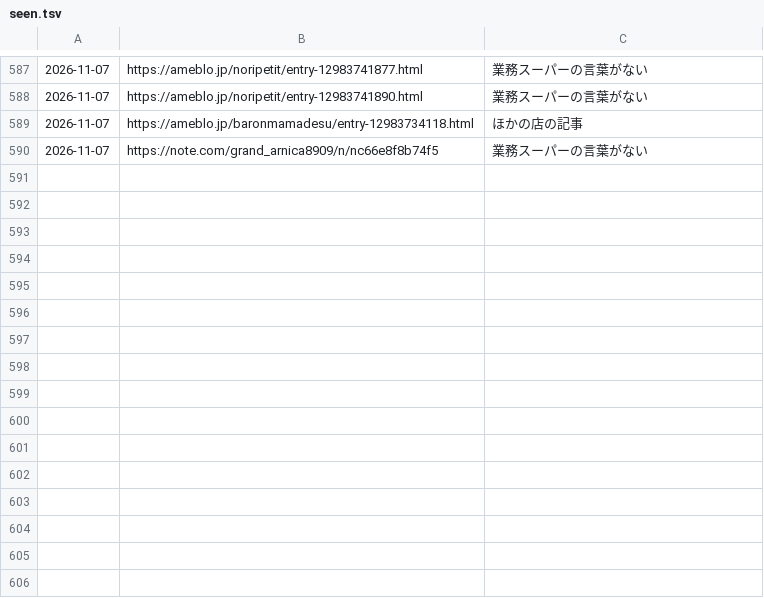
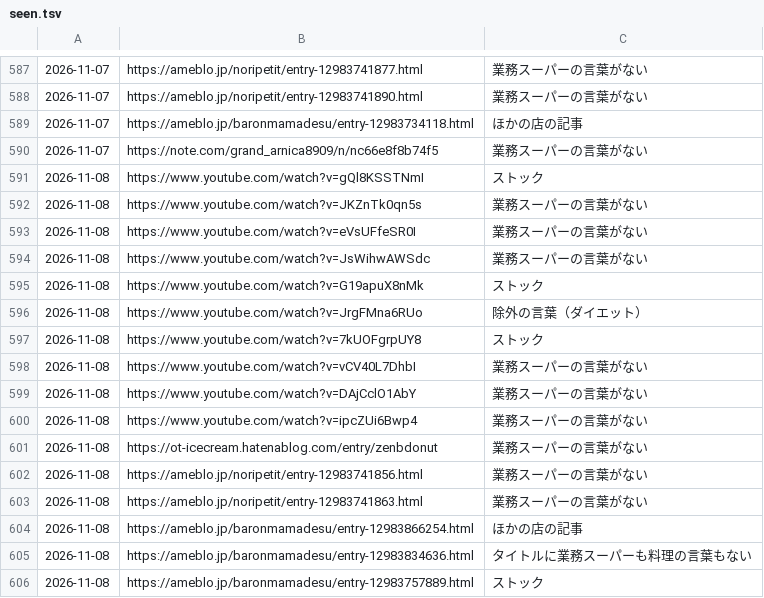
Before and after one commit to uniiqcode/gyosu-sakaba, a TSV file: data/seen.tsv, drawn as a sheet; only a part is shown, gaps mark what is left out.

```diff
--- a/data/seen.tsv
+++ b/data/seen.tsv
@@ -590 +590,17 @@
 2026-11-07	https://note.com/grand_arnica8909/n/nc66e8f8b74f5	業務スーパーの言葉がない
+2026-11-08	https://www.youtube.com/watch?v=gQl8KSSTNmI	ストック
+2026-11-08	https://www.youtube.com/watch?v=JKZnTk0qn5s	業務スーパーの言葉がない
+2026-11-08	https://www.youtube.com/watch?v=eVsUFfeSR0I	業務スーパーの言葉がない
+2026-11-08	https://www.youtube.com/watch?v=JsWihwAWSdc	業務スーパーの言葉がない
+2026-11-08	https://www.youtube.com/watch?v=G19apuX8nMk	ストック
+2026-11-08	https://www.youtube.com/watch?v=JrgFMna6RUo	除外の言葉（ダイエット）
+2026-11-08	https://www.youtube.com/watch?v=7kUOFgrpUY8	ストック
+2026-11-08	https://www.youtube.com/watch?v=vCV40L7DhbI	業務スーパーの言葉がない
+2026-11-08	https://www.youtube.com/watch?v=DAjCclO1AbY	業務スーパーの言葉がない
+2026-11-08	https://www.youtube.com/watch?v=ipcZUi6Bwp4	業務スーパーの言葉がない
+2026-11-08	https://ot-icecream.hatenablog.com/entry/zenbdonut	業務スーパーの言葉がない
+2026-11-08	https://ameblo.jp/noripetit/entry-12983741856.html	業務スーパーの言葉がない
+2026-11-08	https://ameblo.jp/noripetit/entry-12983741863.html	業務スーパーの言葉がない
+2026-11-08	https://ameblo.jp/baronmamadesu/entry-12983866254.html	ほかの店の記事
+2026-11-08	https://ameblo.jp/baronmamadesu/entry-12983834636.html	タイトルに業務スーパーも料理の言葉もない
+2026-11-08	https://ameblo.jp/baronmamadesu/entry-12983757889.html	ストック
```
Also changed, not shown: 2 other files.
